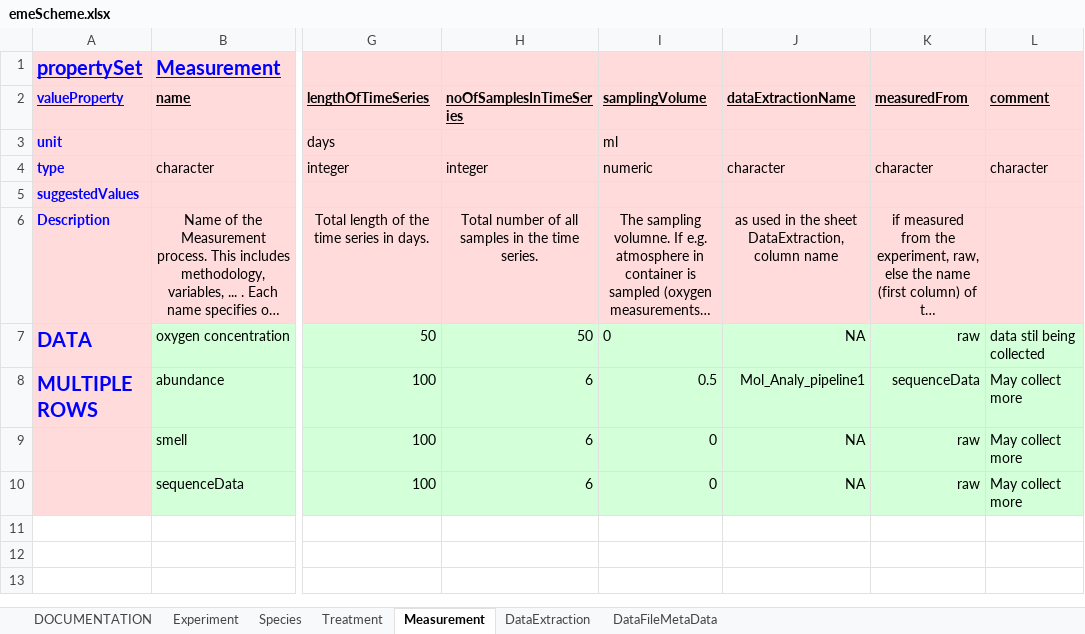
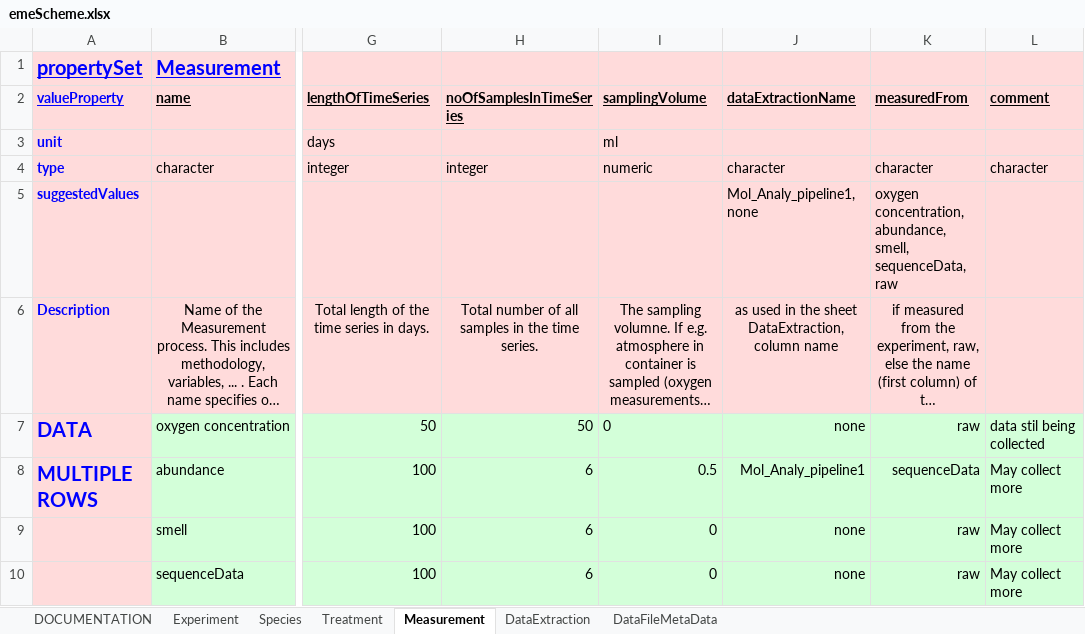
Before and after one commit to UZH-PEG/dmdScheme, an Excel workbook: inst/googlesheet/emeScheme.xlsx, sheet Measurement, drawn as a sheet; only a part is shown, gaps mark what is left out; long unchanged cells end in …; values as stored, in another font and other column widths than the file's, no borders; charts and pictures not drawn; the diff names each change by its address in the sheet, - before the commit and + after, or states it on an @@ line.

```diff
--- a/inst/googlesheet/emeScheme.xlsx (sheet Measurement)
+++ b/inst/googlesheet/emeScheme.xlsx (sheet Measurement)
-J5 (dataExtractionName): (empty)
+J5 (dataExtractionName): Mol_Analy_pipeline1, none
-K5 (measuredFrom): (empty)
+K5 (measuredFrom): oxygen concentration, abundance, smell, sequenceData, raw
-J7 (dataExtractionName): NA
+J7 (dataExtractionName): none
-J9:J10 (dataExtractionName): NA
+J9:J10 (dataExtractionName): none
```
Also changed, not shown: 21 other files.
